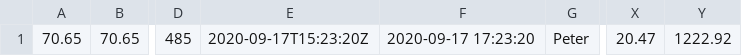
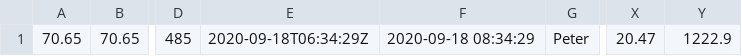
Before and after one commit to zibous/ha-miscale2, a CSV file: data/2020-09-Peter.csv, drawn as a sheet; only a part is shown, gaps mark what is left out; the diff names each change by its address in the sheet, - before the commit and + after, or states it on an @@ line.

```diff
--- a/data/2020-09-Peter.csv
+++ b/data/2020-09-Peter.csv
-E1: 2020-09-17T15:23:20Z
+E1: 2020-09-18T06:34:29Z
-F1: 2020-09-17 17:23:20
+F1: 2020-09-18 08:34:29
-Y1: 1222.92
+Y1: 1222.9
```
Also changed, not shown: 6 other files.
